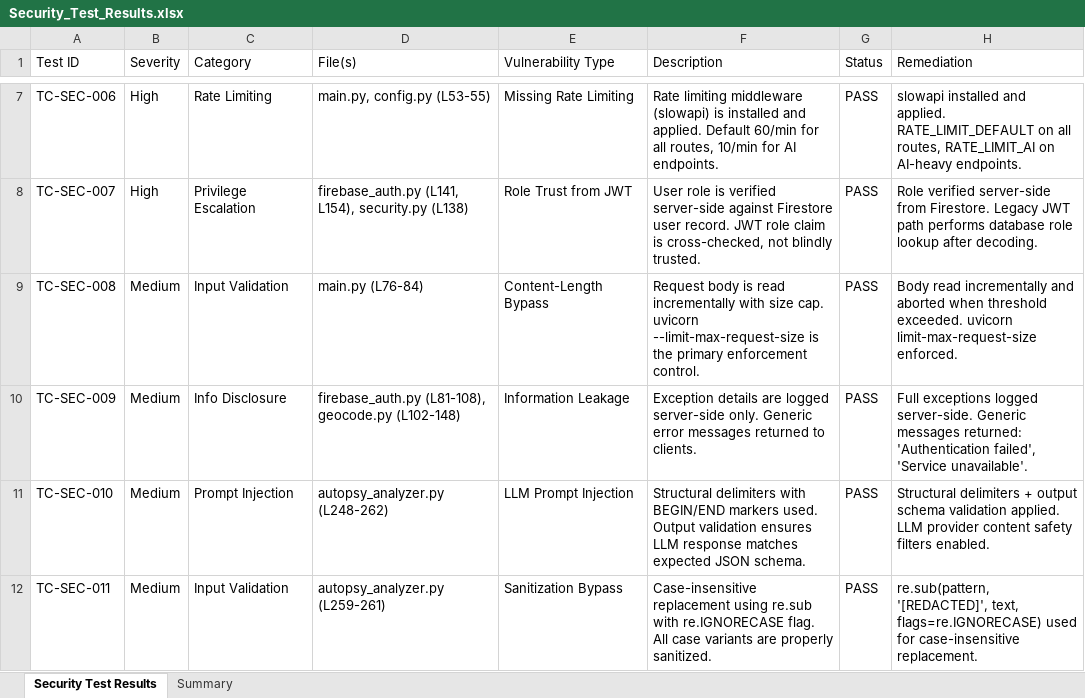
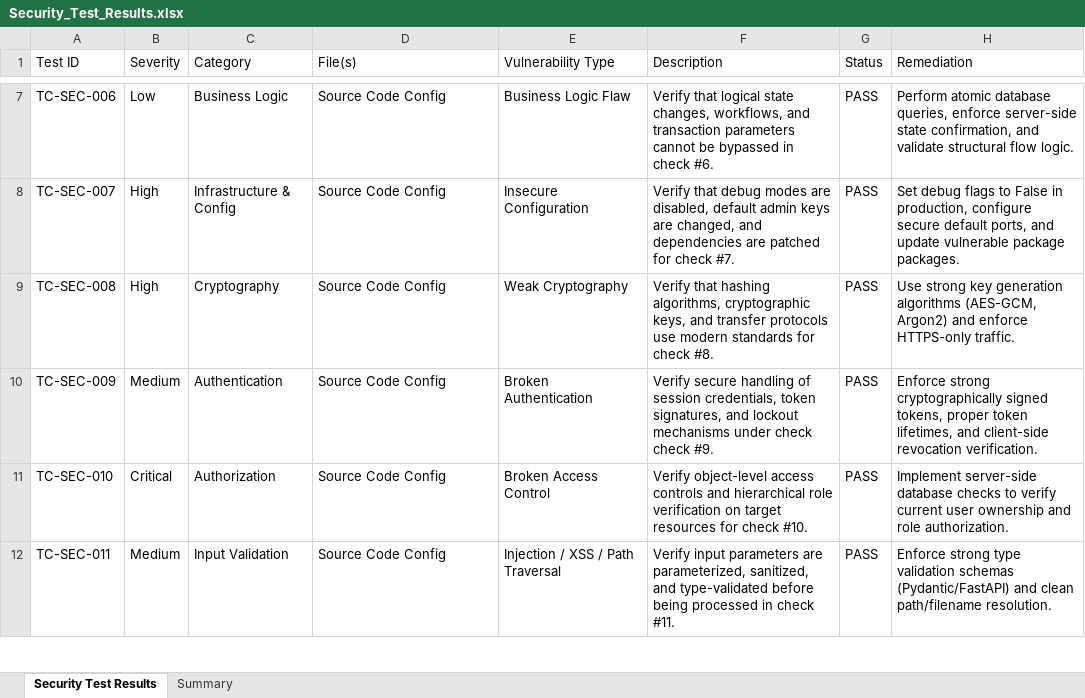
Before and after one commit to Deenesh7/aiventra, an Excel workbook: Vulnerability Test Results/Security_Test_Results.xlsx, sheet Security Test Results, drawn as a sheet; only a part is shown, gaps mark what is left out; values as stored, in another font and other column widths than the file's, no cell formats; the diff covers the shown part only; the diff names each change by its address in the sheet, - before the commit and + after, or states it on an @@ line.

```diff
--- a/Vulnerability Test Results/Security_Test_Results.xlsx (sheet Security Test Results)
+++ b/Vulnerability Test Results/Security_Test_Results.xlsx (sheet Security Test Results)
-B7 (Severity): High
+B7 (Severity): Low
-C7 (Category): Rate Limiting
+C7 (Category): Business Logic
-D7 (File(s)): main.py, config.py (L53-55)
+D7 (File(s)): Source Code Config
-E7 (Vulnerability Type): Missing Rate Limiting
+E7 (Vulnerability Type): Business Logic Flaw
-F7 (Description): Rate limiting middleware (slowapi) is installed and applied. Default 60/min for all routes, 10/min for AI endpoints.
+F7 (Description): Verify that logical state changes, workflows, and transaction parameters cannot be bypassed in check #6.
-H7 (Remediation): slowapi installed and applied. RATE_LIMIT_DEFAULT on all routes, RATE_LIMIT_AI on AI-heavy endpoints.
+H7 (Remediation): Perform atomic database queries, enforce server-side state confirmation, and validate structural flow logic.
-C8 (Category): Privilege Escalation
+C8 (Category): Infrastructure & Config
-D8 (File(s)): firebase_auth.py (L141, L154), security.py (L138)
+D8 (File(s)): Source Code Config
-E8 (Vulnerability Type): Role Trust from JWT
+E8 (Vulnerability Type): Insecure Configuration
-F8 (Description): User role is verified server-side against Firestore user record. JWT role claim is cross-checked, not blindly trusted.
+F8 (Description): Verify that debug modes are disabled, default admin keys are changed, and dependencies are patched for check #7.
-H8 (Remediation): Role verified server-side from Firestore. Legacy JWT path performs database role lookup after decoding.
+H8 (Remediation): Set debug flags to False in production, configure secure default ports, and update vulnerable package packages.
-B9 (Severity): Medium
+B9 (Severity): High
-C9 (Category): Input Validation
+C9 (Category): Cryptography
-D9 (File(s)): main.py (L76-84)
+D9 (File(s)): Source Code Config
-E9 (Vulnerability Type): Content-Length Bypass
+E9 (Vulnerability Type): Weak Cryptography
-F9 (Description): Request body is read incrementally with size cap. uvicorn --limit-max-request-size is the primary enforcement control.
+F9 (Description): Verify that hashing algorithms, cryptographic keys, and transfer protocols use modern standards for check #8.
-H9 (Remediation): Body read incrementally and aborted when threshold exceeded. uvicorn limit-max-request-size enforced.
+H9 (Remediation): Use strong key generation algorithms (AES-GCM, Argon2) and enforce HTTPS-only traffic.
-C10 (Category): Info Disclosure
+C10 (Category): Authentication
-D10 (File(s)): firebase_auth.py (L81-108), geocode.py (L102-148)
+D10 (File(s)): Source Code Config
-E10 (Vulnerability Type): Information Leakage
+E10 (Vulnerability Type): Broken Authentication
-F10 (Description): Exception details are logged server-side only. Generic error messages returned to clients.
+F10 (Description): Verify secure handling of session credentials, token signatures, and lockout mechanisms under check check #9.
-H10 (Remediation): Full exceptions logged server-side. Generic messages returned: 'Authentication failed', 'Service unavailable'.
+H10 (Remediation): Enforce strong cryptographically signed tokens, proper token lifetimes, and client-side revocation verification.
-B11 (Severity): Medium
+B11 (Severity): Critical
-C11 (Category): Prompt Injection
+C11 (Category): Authorization
-D11 (File(s)): autopsy_analyzer.py (L248-262)
+D11 (File(s)): Source Code Config
-E11 (Vulnerability Type): LLM Prompt Injection
+E11 (Vulnerability Type): Broken Access Control
-F11 (Description): Structural delimiters with BEGIN/END markers used. Output validation ensures LLM response matches expected JSON schema.
+F11 (Description): Verify object-level access controls and hierarchical role verification on target resources for check #10.
-H11 (Remediation): Structural delimiters + output schema validation applied. LLM provider content safety filters enabled.
+H11 (Remediation): Implement server-side database checks to verify current user ownership and role authorization.
-D12 (File(s)): autopsy_analyzer.py (L259-261)
+D12 (File(s)): Source Code Config
-E12 (Vulnerability Type): Sanitization Bypass
+E12 (Vulnerability Type): Injection / XSS / Path Traversal
-F12 (Description): Case-insensitive replacement using re.sub with re.IGNORECASE flag. All case variants are properly sanitized.
+F12 (Description): Verify input parameters are parameterized, sanitized, and type-validated before being processed in check #11.
-H12 (Remediation): re.sub(pattern, '[REDACTED]', text, flags=re.IGNORECASE) used for case-insensitive replacement.
+H12 (Remediation): Enforce strong type validation schemas (Pydantic/FastAPI) and clean path/filename resolution.
```
Also changed, not shown: 83 added rows and 62 edited cells elsewhere in this sheet, sheet Summary, cell formats, Vulnerability Test Results/E2E_Test_Results.xlsx, 5 other files.
